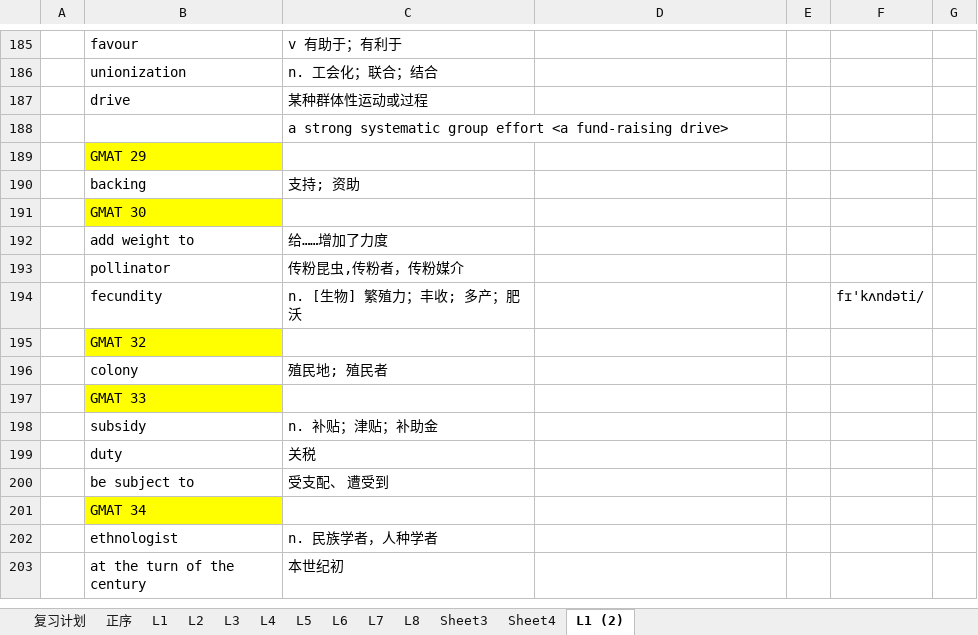
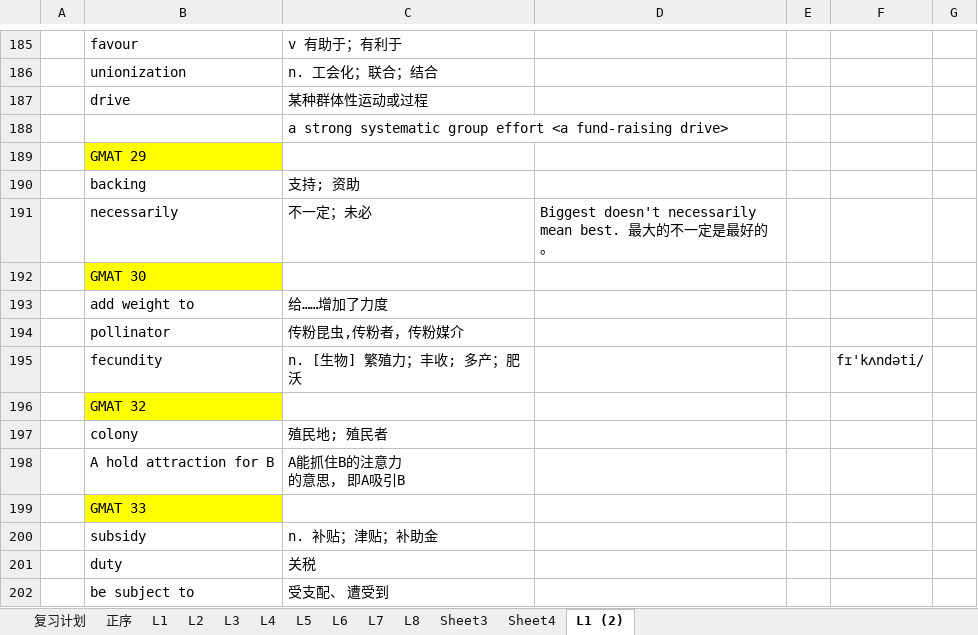
Before and after one commit to ermaerma/EngDaily, an Excel workbook: TF_Words.xlsm, sheet L1 (2), drawn as a sheet; only a part is shown, gaps mark what is left out; the shorter side is filled out with more unchanged rows; values as stored, in another font and other column widths than the file's, no borders; charts and pictures not drawn; ↵ is a line break in a cell; the diff covers the shown part only; the diff names each change by its address in the sheet, - before the commit and + after, or states it on an @@ line.

```diff
--- a/TF_Words.xlsm (sheet L1 (2))
+++ b/TF_Words.xlsm (sheet L1 (2))
+row 191:  | necessarily | 不一定；未必 | Biggest doesn't necessarily mean best. 最大的不一定是最好的。
+row 198:  | A hold attraction for B | A能抓住B的注意力 ↵ 的意思， 即A吸引B
```
Also changed, not shown: 52 added rows elsewhere in this sheet, sheet 复习计划, charts or pictures, 1 other file.
